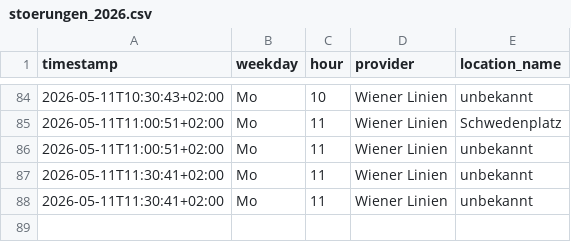
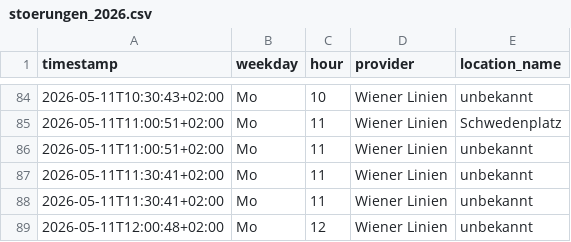
Before and after one commit to Origamihase/wien-oepnv, a CSV file: data/stats/stoerungen_2026.csv, drawn as a sheet; only a part is shown, gaps mark what is left out.

```diff
--- a/data/stats/stoerungen_2026.csv
+++ b/data/stats/stoerungen_2026.csv
@@ -88 +88,2 @@ timestamp,weekday,hour,provider,location_name
 2026-05-11T11:30:41+02:00,Mo,11,Wiener Linien,unbekannt
+2026-05-11T12:00:48+02:00,Mo,12,Wiener Linien,unbekannt
```
Also changed, not shown: data/stats/stammstrecke_2026.csv, 5 other files.
